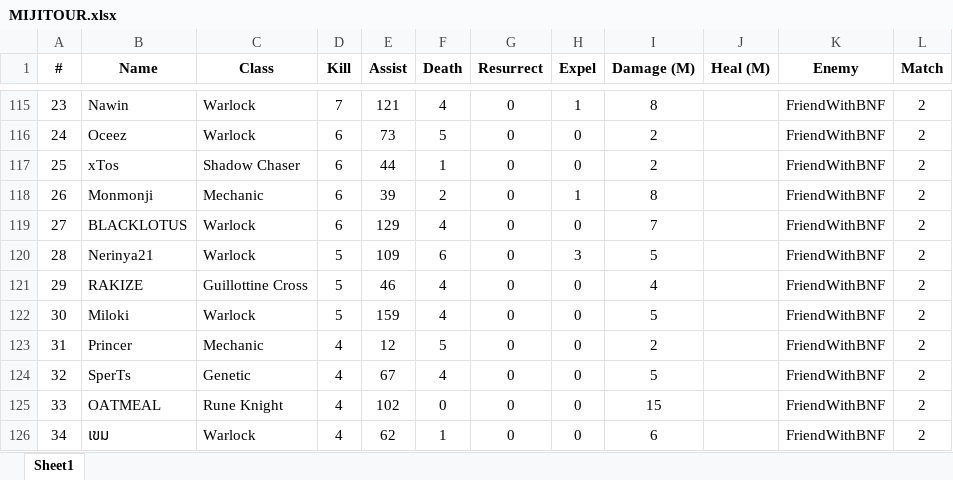
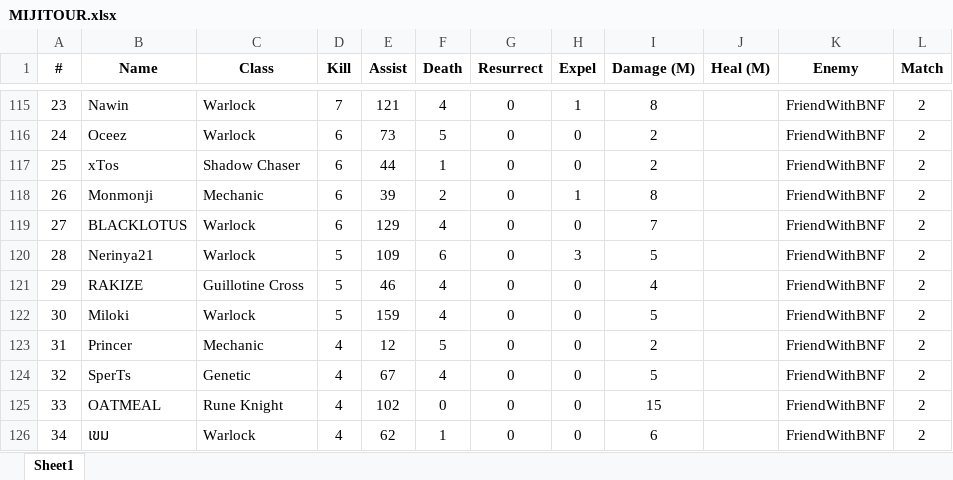
Before and after one commit to YodaWagyu/miji-guild-performance, an Excel workbook: MIJITOUR.xlsx, sheet Sheet1, drawn as a sheet; only a part is shown, gaps mark what is left out; values as stored, in another font and other column widths than the file's, no borders; the diff covers the shown part only; the diff names each change by its address in the sheet, - before the commit and + after, or states it on an @@ line.

```diff
--- a/MIJITOUR.xlsx (sheet Sheet1)
+++ b/MIJITOUR.xlsx (sheet Sheet1)
-C121 (Class): Guillottine Cross
+C121 (Class): Guillotine Cross
```
Also changed, not shown: 15 edited cells elsewhere in this sheet.
